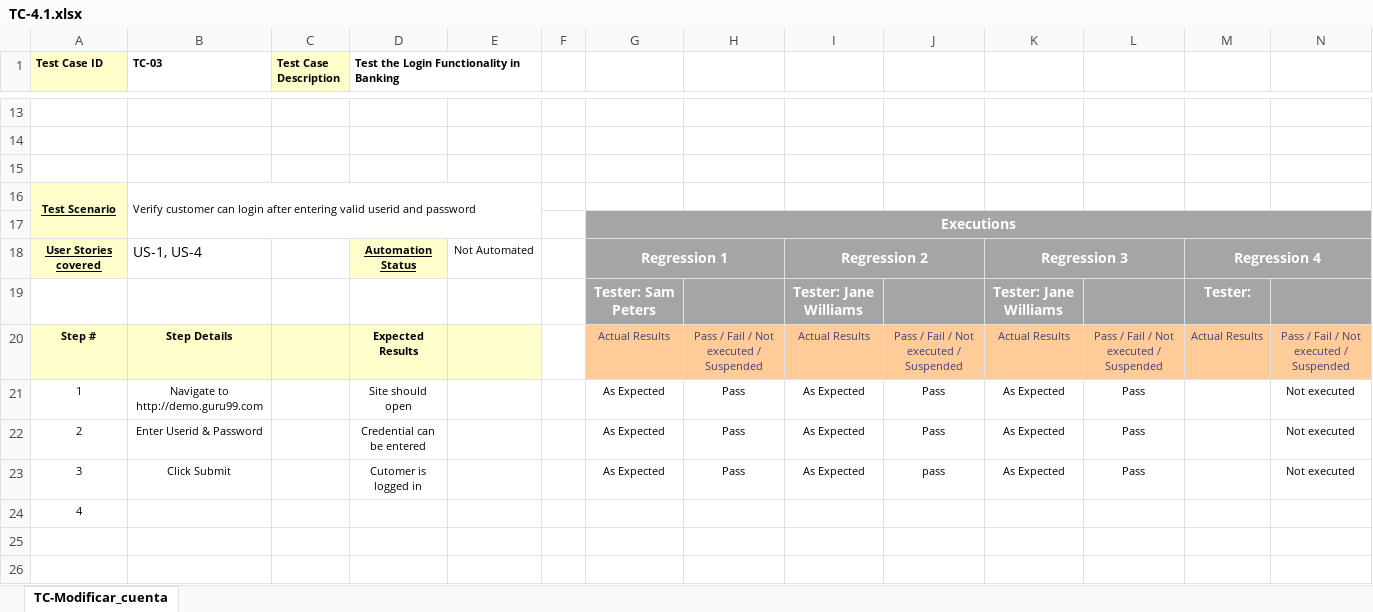
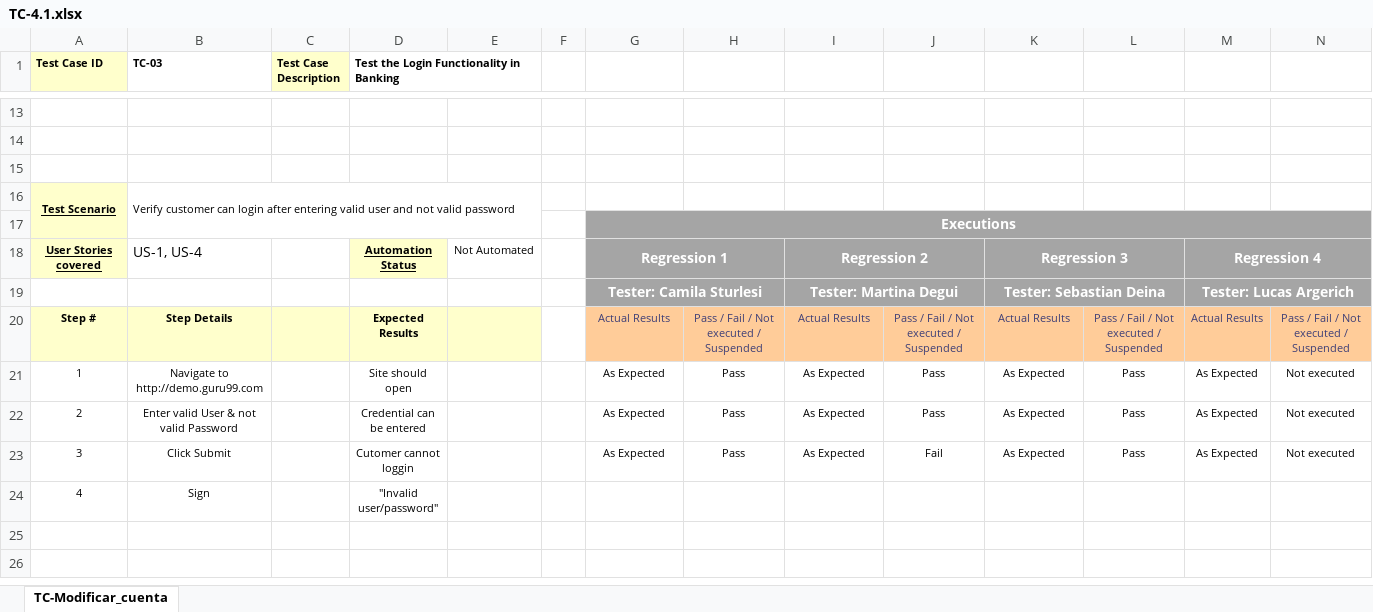
Before and after one commit to SebaDeina/TestingAplicaciones-FFC-TPO, an Excel workbook: Casos de prueba/TC-4.1.xlsx, sheet TC-Modificar_cuenta, drawn as a sheet; only a part is shown, gaps mark what is left out; values as stored, in another font and other column widths than the file's, no borders; removed rows and columns are numbered as before the commit, all else as after; the diff names each change by its address in the sheet, - before the commit and + after, or states it on an @@ line.

```diff
--- a/Casos de prueba/TC-4.1.xlsx (sheet TC-Modificar_cuenta)
+++ b/Casos de prueba/TC-4.1.xlsx (sheet TC-Modificar_cuenta)
-B16 (TC-03): …entering valid userid and password
+B16 (TC-03): …entering valid user and not valid password
-row 19:  |  |  |  |  |  | Tester: Sam Peters |  | Tester: Jane Williams |  | Tester: Jane Williams |  | Tester:
+row 19:  |  |  |  |  |  | Tester: Camila Sturlesi |  | Tester: Martina Degui |  | Tester: Sebastian Deina |  | Tester: Lucas Argerich
-M21:M23: (empty)
+M21:M23: As Expected
-B22 (TC-03): Enter Userid & Password
+B22 (TC-03): Enter valid User & not valid Password
-D23: Cutomer is logged in
+D23: Cutomer cannot loggin
-J23: pass
+J23: Fail
-B24 (TC-03): (empty)
+B24 (TC-03): Sign
-D24: (empty)
+D24: "Invalid user/password"
```
Also changed, not shown: Casos de prueba/TC-2.1.xlsx, Casos de prueba/TC-3.1.xlsx, 2 other files.
